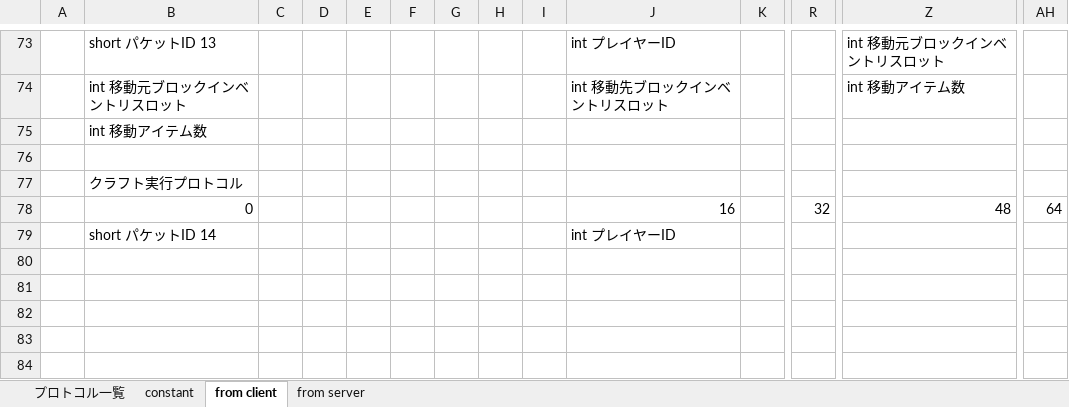
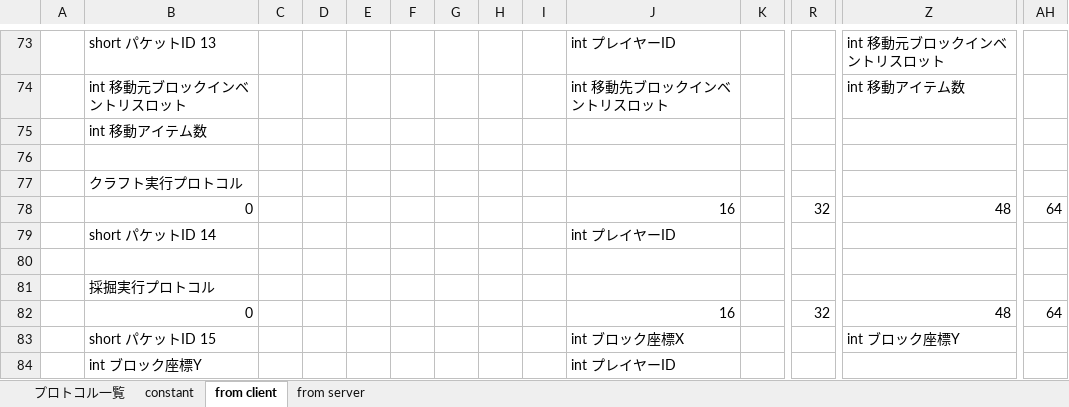
Before and after one commit to moorestech/moorestech, an Excel workbook: Server.Protocol/プロトコル設計.xlsx, sheet from client, drawn as a sheet; only a part is shown, gaps mark what is left out; values as stored, in another font and other column widths than the file's, no borders; rows hold the shown columns only; the diff names each change by its address in the sheet, - before the commit and + after, or states it on an @@ line.

Commit message:
採掘実行プロトコルパケット設定

```diff
--- a/Server.Protocol/プロトコル設計.xlsx (sheet from client)
+++ b/Server.Protocol/プロトコル設計.xlsx (sheet from client)
+row 80: (empty)
+row 81:  | 採掘実行プロトコル
+row 82:  | 0 |  |  |  |  |  |  |  | 16 |  | 32 | 48 | 64
+row 83:  | short パケットID 15 |  |  |  |  |  |  |  | int ブロック座標X |  |  | int ブロック座標Y
+row 84:  | int ブロック座標Y |  |  |  |  |  |  |  | int プレイヤーID
```
Also changed, not shown: sheet プロトコル一覧.
